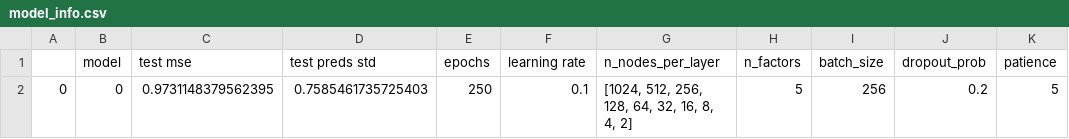
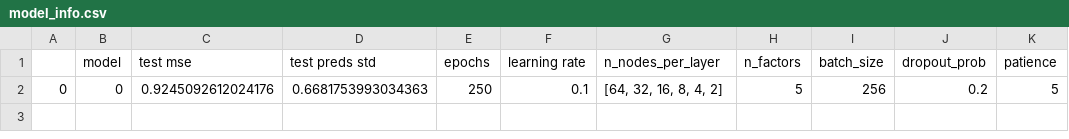
Before and after one commit to dacowan2/RecSys-final, a CSV file: Folder 2/ncf_models/model_0/model_info.csv, drawn as a sheet; only a part is shown; the diff names each change by its address in the sheet, - before the commit and + after, or states it on an @@ line.

```diff
--- a/Folder 2/ncf_models/model_0/model_info.csv
+++ b/Folder 2/ncf_models/model_0/model_info.csv
-C2 (test mse): 0.9731148379562395
+C2 (test mse): 0.9245092612024176
-D2 (test preds std): 0.7585461735725403
+D2 (test preds std): 0.6681753993034363
-G2 (n_nodes_per_layer): [1024, 512, 256, 128, 64, 32, 16, 8, 4, 2]
+G2 (n_nodes_per_layer): [64, 32, 16, 8, 4, 2]
```
Also changed, not shown: Folder 2/final_result_full.csv, Folder 2/results_als_ml-100k/ALS_ml-100k_test_mse_grid_search_results.csv, 5 other files.
